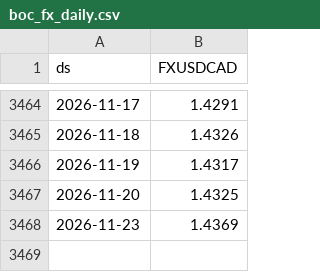
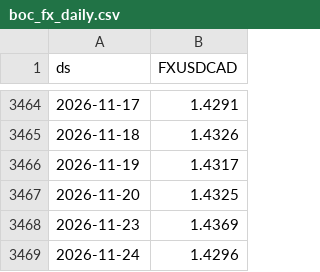
Before and after one commit to v-datos/Banff_Visit_Planner_App, a CSV file: data/cache/boc_fx_daily.csv, drawn as a sheet; only a part is shown, gaps mark what is left out.

```diff
--- a/data/cache/boc_fx_daily.csv
+++ b/data/cache/boc_fx_daily.csv
@@ -3468 +3468,2 @@ ds,FXUSDCAD
 2026-11-23,1.4369
+2026-11-24,1.4296
```
Also changed, not shown: TW Traffic _data.csv, data/cache/statcan_macro.csv, 13 other files.
